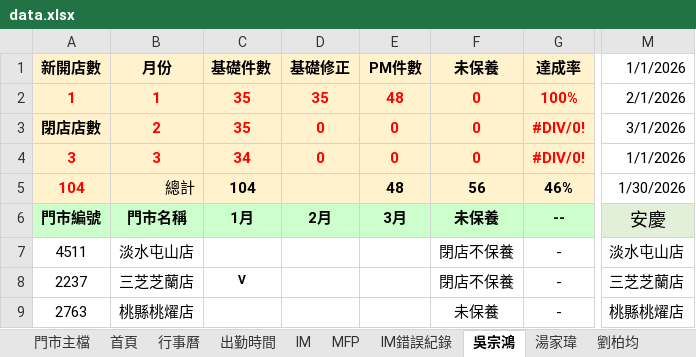
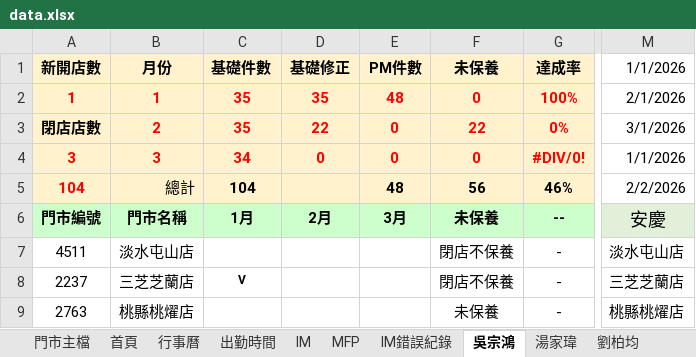
Before and after one commit to Yang-0419-di/FW_2, an Excel workbook: data.xlsx, sheet 吳宗鴻, drawn as a sheet; only a part is shown, gaps mark what is left out; values as stored, in another font and other column widths than the file's, no borders; conditional formats not drawn; the diff names each change by its address in the sheet, - before the commit and + after, or states it on an @@ line.

```diff
--- a/data.xlsx (sheet 吳宗鴻)
+++ b/data.xlsx (sheet 吳宗鴻)
-D3 (基礎修正): 0
+D3 (基礎修正): 22
-F3 (未保養): 0
+F3 (未保養): 22
-G3 (達成率): #DIV/0!
+G3 (達成率): 0%
-M5 (1/1/2026): 1/30/2026
+M5 (1/1/2026): 2/2/2026
```
Also changed, not shown: sheet 出勤時間, sheet 狄澤洋, sheet 劉柏均, sheet 湯家瑋, sheet 首頁, charts or pictures, MFP/MFP.xlsx, 1 other file.
